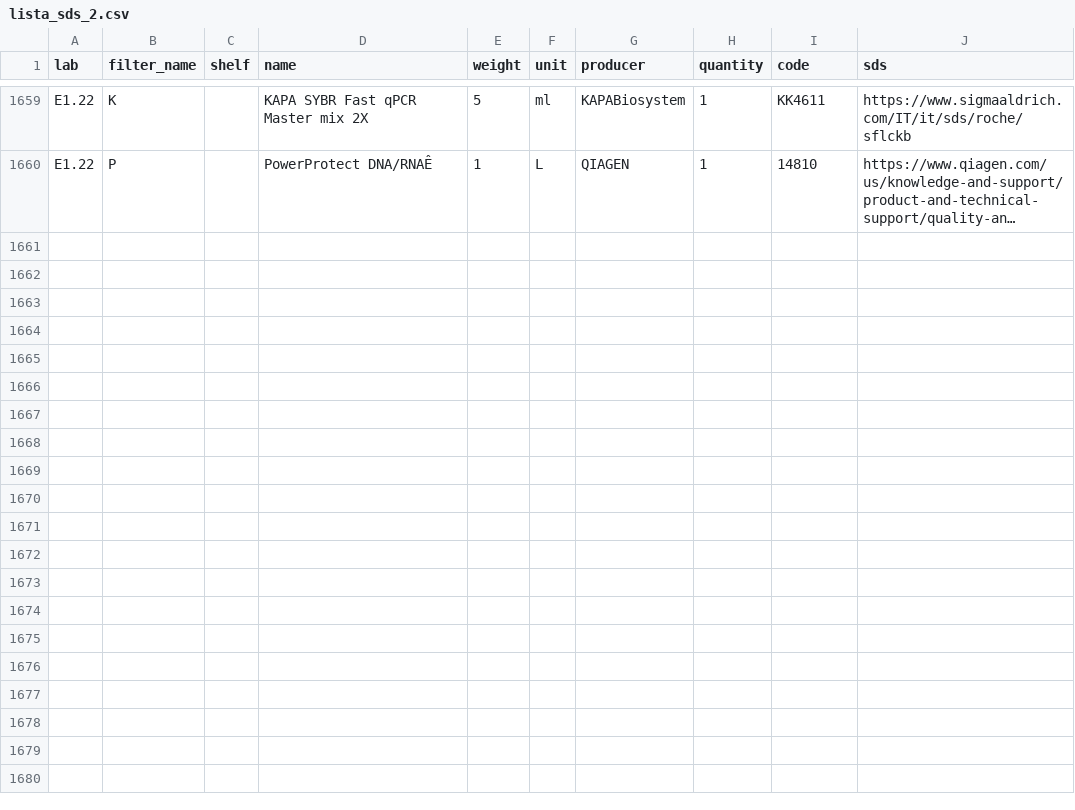
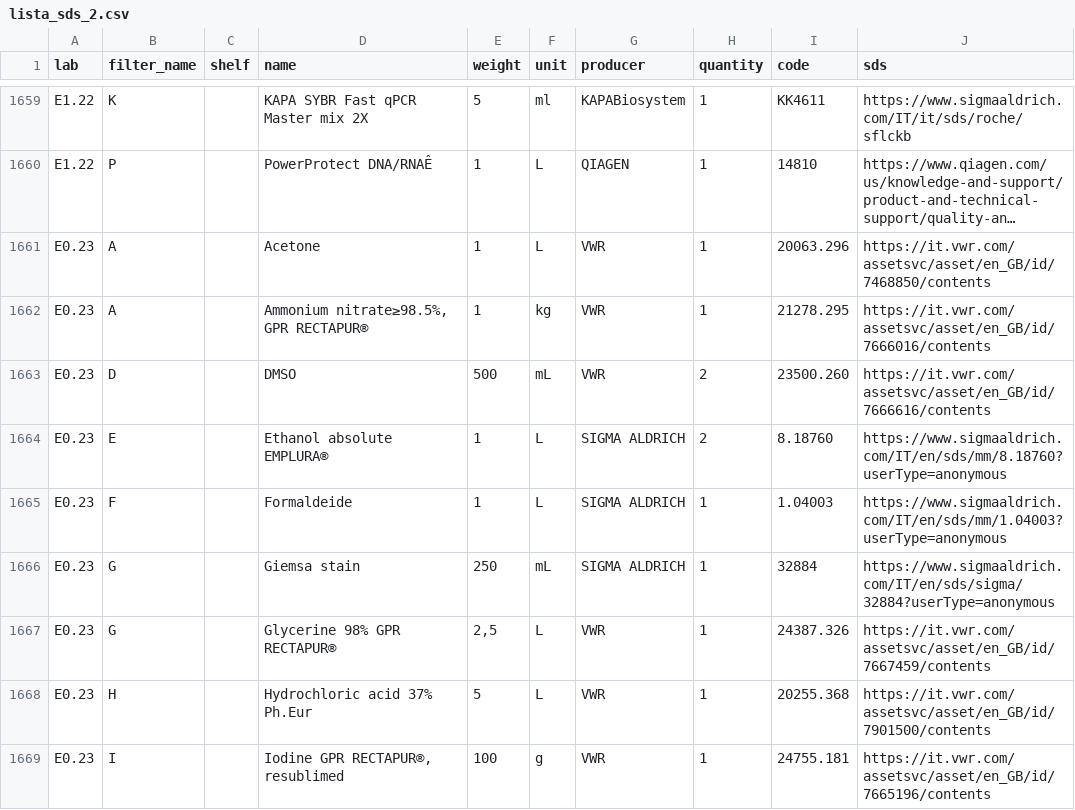
Before and after one commit to favalentinuzzi/SDS_AGR_UNIBZ, a CSV file: lista_sds_2.csv, drawn as a sheet; only a part is shown, gaps mark what is left out; long unchanged cells end in …; the diff covers the shown part only; the diff names each change by its address in the sheet, - before the commit and + after, or states it on an @@ line.

```diff
--- a/lista_sds_2.csv
+++ b/lista_sds_2.csv
+row 1661: E0.23 | A |  | Acetone | 1 | L | VWR | 1 | 20063.296 | https://it.vwr.com/assetsvc/asset/en_GB/id/7468850/contents
+row 1662: E0.23 | A |  | Ammonium nitrate≥98.5%, GPR RECTAPUR® | 1 | kg | VWR | 1 | 21278.295 | https://it.vwr.com/assetsvc/asset/en_GB/id/7666016/contents
+row 1663: E0.23 | D |  | DMSO | 500 | mL | VWR | 2 | 23500.260 | https://it.vwr.com/assetsvc/asset/en_GB/id/7666616/contents
+row 1664: E0.23 | E |  | Ethanol absolute EMPLURA® | 1 | L | SIGMA ALDRICH | 2 | 8.18760 | https://www.sigmaaldrich.com/IT/en/sds/mm/8.18760?userType=anonymous
+row 1665: E0.23 | F |  | Formaldeide | 1 | L | SIGMA ALDRICH | 1 | 1.04003 | https://www.sigmaaldrich.com/IT/en/sds/mm/1.04003?userType=anonymous
+row 1666: E0.23 | G |  | Giemsa stain | 250 | mL | SIGMA ALDRICH | 1 | 32884 | https://www.sigmaaldrich.com/IT/en/sds/sigma/32884?userType=anonymous
+row 1667: E0.23 | G |  | Glycerine 98% GPR RECTAPUR® | 2,5 | L | VWR | 1 | 24387.326 | https://it.vwr.com/assetsvc/asset/en_GB/id/7667459/contents
+row 1668: E0.23 | H |  | Hydrochloric acid 37% Ph.Eur | 5 | L | VWR | 1 | 20255.368 | https://it.vwr.com/assetsvc/asset/en_GB/id/7901500/contents
+row 1669: E0.23 | I |  | Iodine GPR RECTAPUR®, resublimed | 100 | g | VWR | 1 | 24755.181 | https://it.vwr.com/assetsvc/asset/en_GB/id/7665196/contents
```
Also changed, not shown: 9 added rows and 1 edited cell elsewhere in this file, 4 other files.
